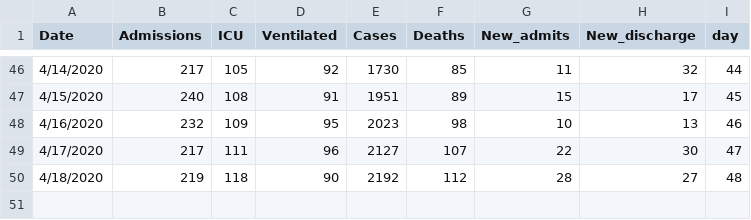
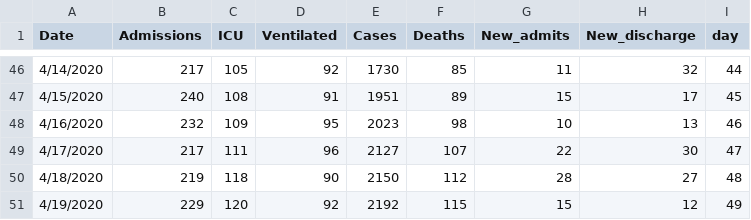
Before and after one commit to gabai/stream_KH, a CSV file: Cases_Erie.csv, drawn as a sheet; only a part is shown, gaps mark what is left out.

Commit message:
Update Cases_Erie.csv

```diff
--- a/Cases_Erie.csv
+++ b/Cases_Erie.csv
@@ -49,2 +49,3 @@ Date,Admissions,ICU,Ventilated,Cases,Deaths,New_admits,New_discharge,day
 4/17/2020,217,111,96,2127,107,22,30,47
-4/18/2020,219,118,90,2192,112,28,27,48
+4/18/2020,219,118,90,2150,112,28,27,48
+4/19/2020,229,120,92,2192,115,15,12,49
```
